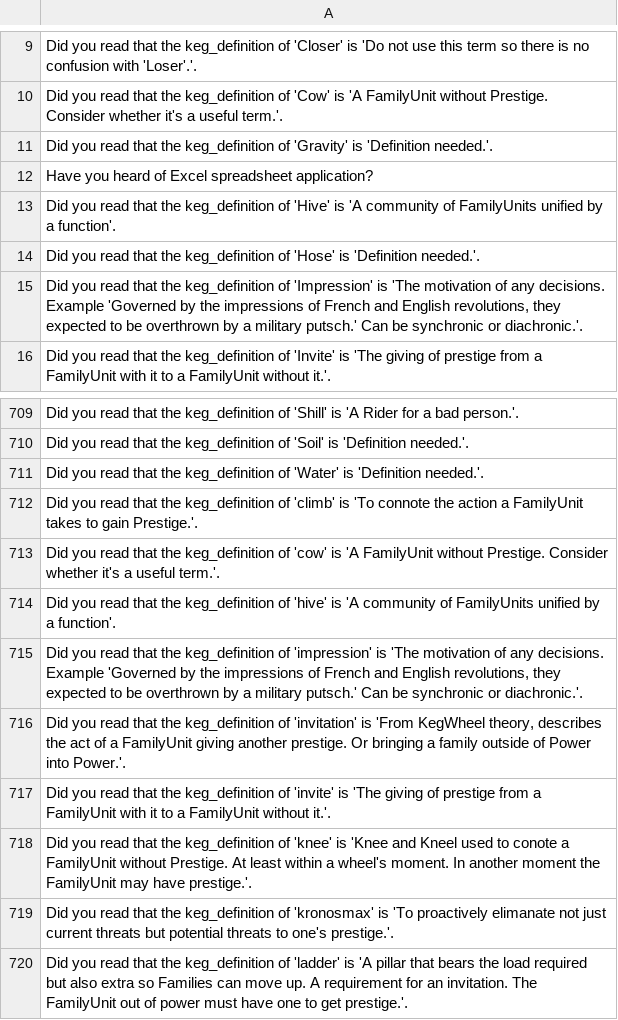
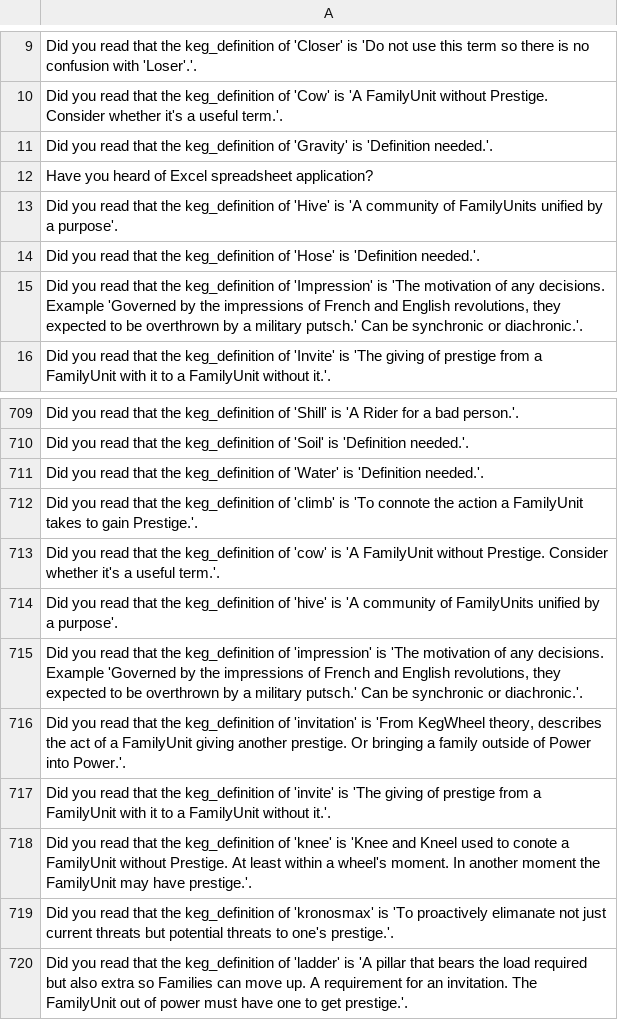
Before and after one commit to jschalk/jaar, a CSV file: src/ch99_glossary/derived/keg_exam_questions.csv, drawn as a sheet; only a part is shown, gaps mark what is left out.

```diff
--- a/src/ch99_glossary/derived/keg_exam_questions.csv
+++ b/src/ch99_glossary/derived/keg_exam_questions.csv
@@ -12,3 +12,3 @@ Did you read that the keg_definition of 'Gravity' is 'Definition needed.'.
 Have you heard of Excel spreadsheet application?
-Did you read that the keg_definition of 'Hive' is 'A community of FamilyUnits unified by a function'.
+Did you read that the keg_definition of 'Hive' is 'A community of FamilyUnits unified by a purpose'.
 Did you read that the keg_definition of 'Hose' is 'Definition needed.'.
@@ -715,3 +715,3 @@ Did you read that the keg_definition of 'climb' is 'To connote the action a Fami
 Did you read that the keg_definition of 'cow' is 'A FamilyUnit without Prestige. Consider whether it's a useful term.'.
-Did you read that the keg_definition of 'hive' is 'A community of FamilyUnits unified by a function'.
+Did you read that the keg_definition of 'hive' is 'A community of FamilyUnits unified by a purpose'.
 "Did you read that the keg_definition of 'impression' is 'The motivation of any decisions. Example 'Governed by the impressions of French and English revolutions, they expected to be overthrown by a military putsch.' Can be synchronic or diachronic.'."
```
Also changed, not shown: 2 other files.
